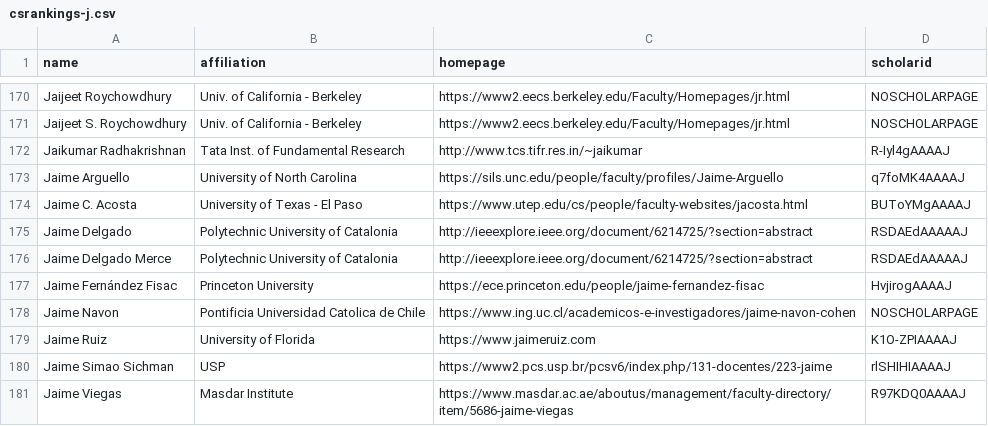
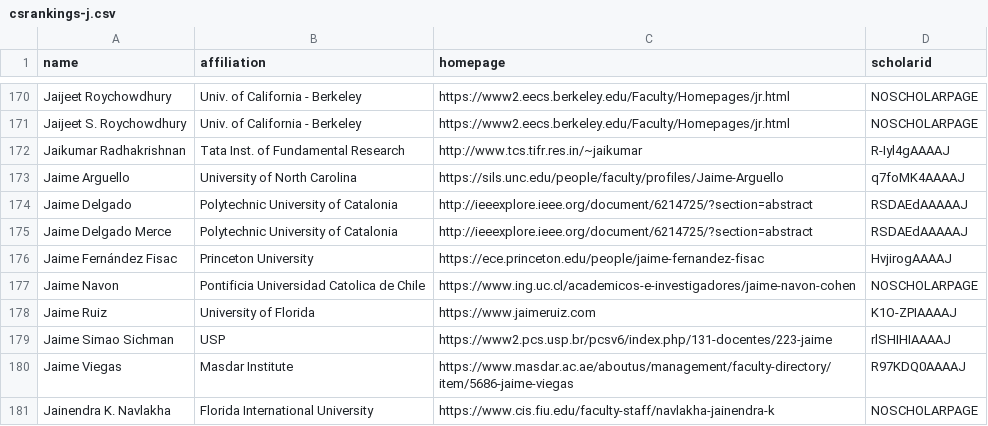
Before and after one commit to LiuFang816/CSrankings, a CSV file: csrankings-j.csv, drawn as a sheet; only a part is shown, gaps mark what is left out; the shorter side is filled out with more unchanged rows; the diff names each change by its address in the sheet, - before the commit and + after, or states it on an @@ line.

Commit message:
rm jaime

```diff
--- a/csrankings-j.csv
+++ b/csrankings-j.csv
-row 174: Jaime C. Acosta | University of Texas - El Paso | https://www.utep.edu/cs/people/faculty-websites/jacosta.html | BUToYMgAAAAJ
```
